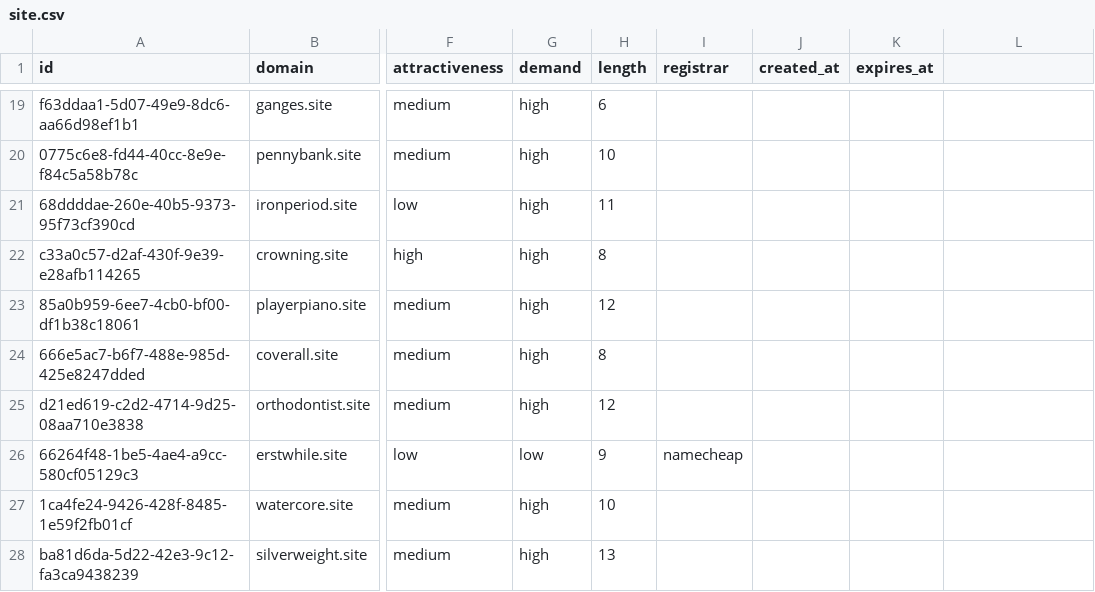
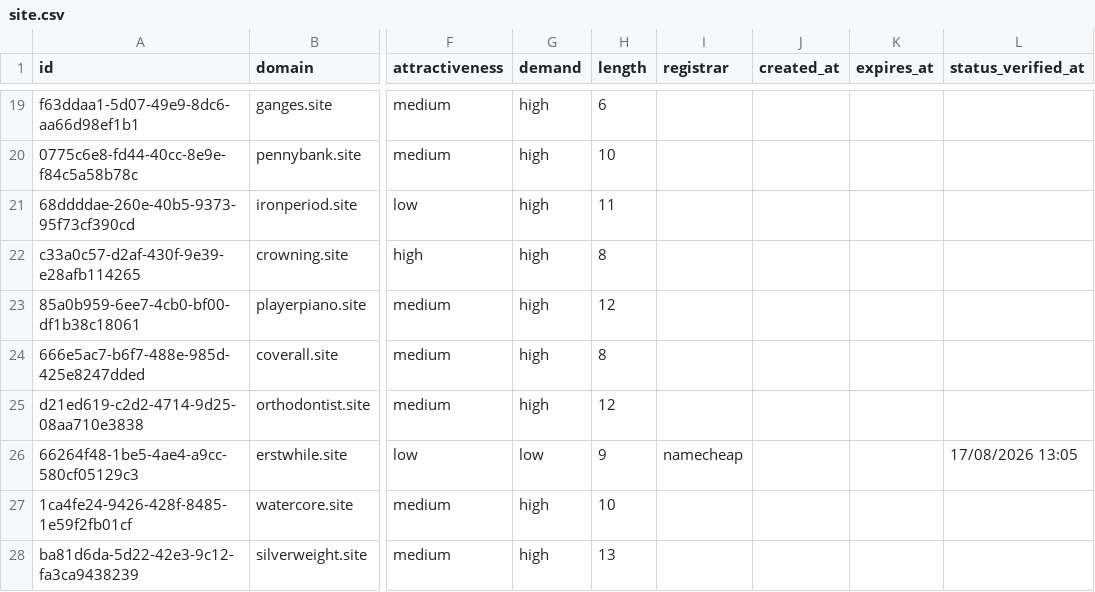
Before and after one commit to UniqueDomains/site-oneword-domains, a CSV file: site.csv, drawn as a sheet; only a part is shown, gaps mark what is left out; the diff covers the shown part only; the diff names each change by its address in the sheet, - before the commit and + after, or states it on an @@ line.

```diff
--- a/site.csv
+++ b/site.csv
-L1: (empty)
+L1: status_verified_at
-L26 (status_verified_at): (empty)
+L26 (status_verified_at): 17/08/2026 13:05
```
Also changed, not shown: 75 edited cells elsewhere in this file, 4 other files.
